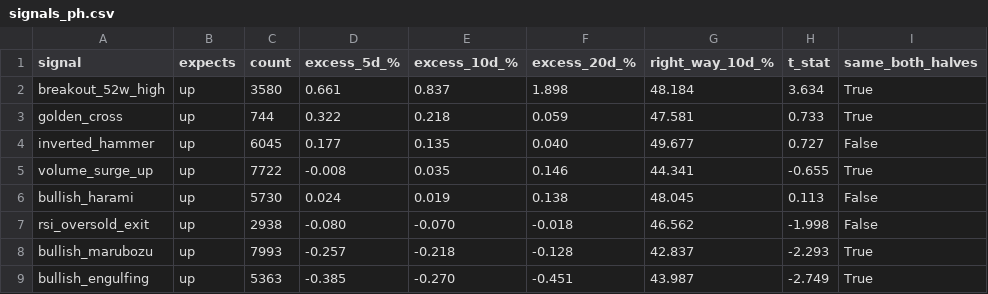
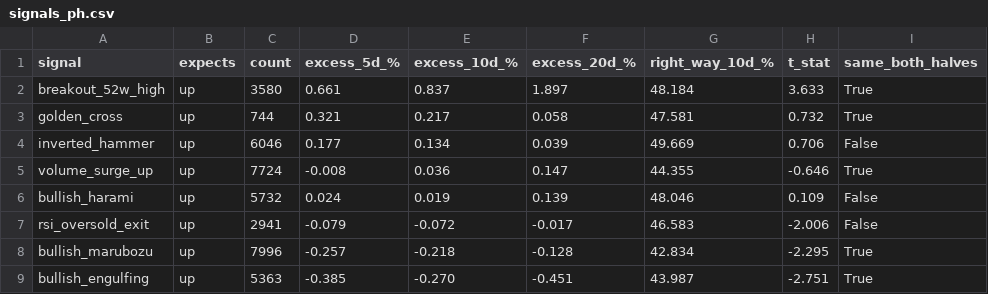
Before and after one commit to LMM26Beyond/ph-us-stock-guide, a CSV file: reports/signals_ph.csv, drawn as a sheet; only a part is shown; the diff covers the shown part only; the diff names each change by its address in the sheet, - before the commit and + after, or states it on an @@ line.

```diff
--- a/reports/signals_ph.csv
+++ b/reports/signals_ph.csv
-F2 (excess_20d_%): 1.898
+F2 (excess_20d_%): 1.897
-H2 (t_stat): 3.634
+H2 (t_stat): 3.633
-D3 (excess_5d_%): 0.322
+D3 (excess_5d_%): 0.321
-E3 (excess_10d_%): 0.218
+E3 (excess_10d_%): 0.217
-F3 (excess_20d_%): 0.059
+F3 (excess_20d_%): 0.058
-H3 (t_stat): 0.733
+H3 (t_stat): 0.732
-C4 (count): 6045
+C4 (count): 6046
-E4 (excess_10d_%): 0.135
+E4 (excess_10d_%): 0.134
-F4 (excess_20d_%): 0.040
+F4 (excess_20d_%): 0.039
-G4 (right_way_10d_%): 49.677
+G4 (right_way_10d_%): 49.669
-H4 (t_stat): 0.727
+H4 (t_stat): 0.706
-C5 (count): 7722
+C5 (count): 7724
-E5 (excess_10d_%): 0.035
+E5 (excess_10d_%): 0.036
-F5 (excess_20d_%): 0.146
+F5 (excess_20d_%): 0.147
-G5 (right_way_10d_%): 44.341
+G5 (right_way_10d_%): 44.355
-H5 (t_stat): -0.655
+H5 (t_stat): -0.646
-C6 (count): 5730
+C6 (count): 5732
-F6 (excess_20d_%): 0.138
+F6 (excess_20d_%): 0.139
-G6 (right_way_10d_%): 48.045
+G6 (right_way_10d_%): 48.046
-H6 (t_stat): 0.113
+H6 (t_stat): 0.109
-C7 (count): 2938
+C7 (count): 2941
-D7 (excess_5d_%): -0.080
+D7 (excess_5d_%): -0.079
-E7 (excess_10d_%): -0.070
+E7 (excess_10d_%): -0.072
-F7 (excess_20d_%): -0.018
+F7 (excess_20d_%): -0.017
-G7 (right_way_10d_%): 46.562
+G7 (right_way_10d_%): 46.583
-H7 (t_stat): -1.998
+H7 (t_stat): -2.006
-C8 (count): 7993
+C8 (count): 7996
-G8 (right_way_10d_%): 42.837
+G8 (right_way_10d_%): 42.834
-H8 (t_stat): -2.293
+H8 (t_stat): -2.295
-H9 (t_stat): -2.749
+H9 (t_stat): -2.751
```
Also changed, not shown: 1 added row, 1 removed row and 67 edited cells elsewhere in this file, reports/signals_us.csv, 12 other files.
